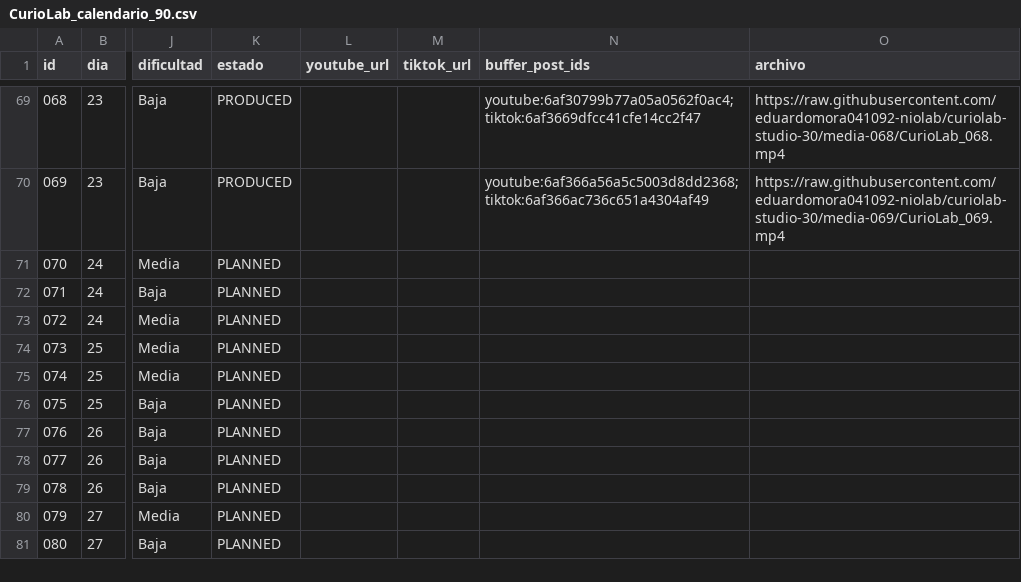
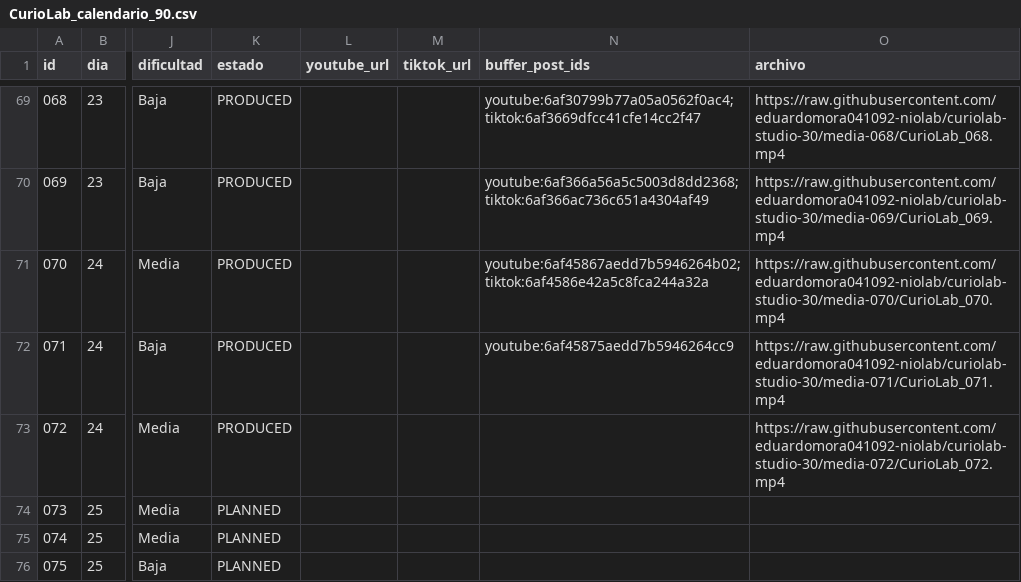
Before and after one commit to eduardomora041092-niolab/curiolab-studio-30, a CSV file: calendar/CurioLab_calendario_90.csv, drawn as a sheet; only a part is shown, gaps mark what is left out; the shorter side is filled out with more unchanged rows; the diff names each change by its address in the sheet, - before the commit and + after, or states it on an @@ line.

```diff
--- a/calendar/CurioLab_calendario_90.csv
+++ b/calendar/CurioLab_calendario_90.csv
-K71:K73 (estado): PLANNED
+K71:K73 (estado): PRODUCED
-N71 (buffer_post_ids): (empty)
+N71 (buffer_post_ids): youtube:6af45867aedd7b5946264b02; tiktok:6af4586e42a5c8fca244a32a
-O71 (archivo): (empty)
+O71 (archivo): https://raw.githubusercontent.com/eduardomora041092-niolab/curiolab-studio-30/media-070/CurioLab_070.mp4
-N72 (buffer_post_ids): (empty)
+N72 (buffer_post_ids): youtube:6af45875aedd7b5946264cc9
-O72 (archivo): (empty)
+O72 (archivo): https://raw.githubusercontent.com/eduardomora041092-niolab/curiolab-studio-30/media-071/CurioLab_071.mp4
-O73 (archivo): (empty)
+O73 (archivo): https://raw.githubusercontent.com/eduardomora041092-niolab/curiolab-studio-30/media-072/CurioLab_072.mp4
```
Also changed, not shown: evidence/buffer/index.csv, logs/queue_log.csv, 43 other files.
